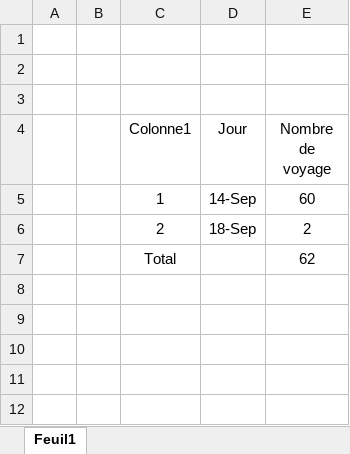
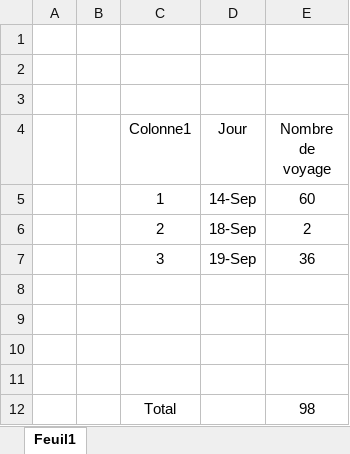
Before and after one commit to Es-Sabre/Caisse, an Excel workbook: Terrassement.xlsx, sheet Feuil1, drawn as a sheet; values as stored, in another font and other column widths than the file's, no borders; table styles not drawn; addresses are those after the commit; the diff names each change by its address in the sheet, - before the commit and + after, or states it on an @@ line.

```diff
--- a/Terrassement.xlsx (sheet Feuil1)
+++ b/Terrassement.xlsx (sheet Feuil1)
+row 7:  |  | 3 | 19-Sep | 36
-row 8:  |  | Total |  | 62
+row 8: (empty)
+row 9: (empty)
+row 10: (empty)
+row 11: (empty)
+row 12:  |  | Total |  | 98
```
Also changed, not shown: Suivie de Caisse 1.xlsx, 3 other files.
